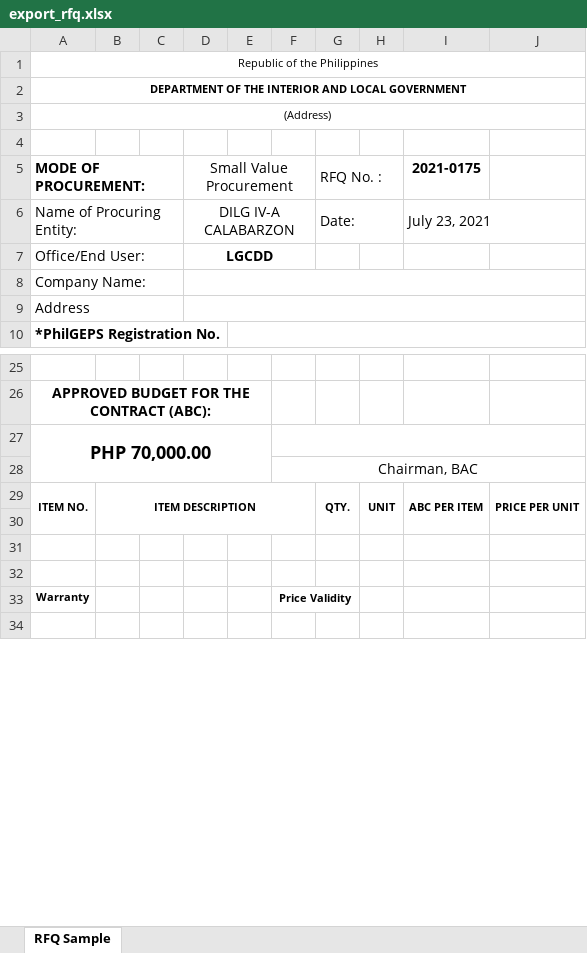
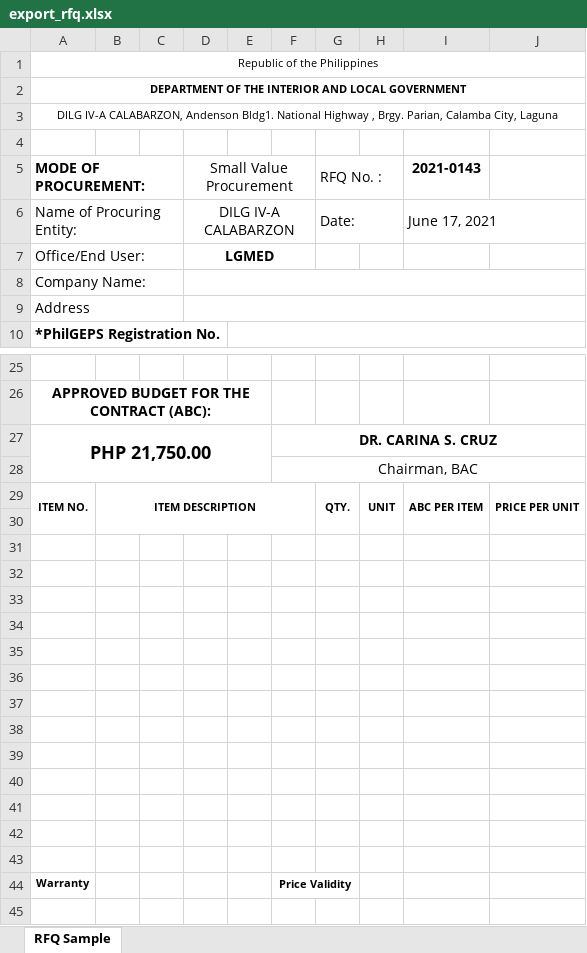
Before and after one commit to itskimeng/fas2020, an Excel workbook: library/export_rfq.xlsx, sheet RFQ Sample, drawn as a sheet; only a part is shown, gaps mark what is left out; values as stored, in another font and other column widths than the file's, no borders; charts and pictures not drawn; removed rows and columns are numbered as before the commit, all else as after; the diff names each change by its address in the sheet, - before the commit and + after, or states it on an @@ line.

```diff
--- a/library/export_rfq.xlsx (sheet RFQ Sample)
+++ b/library/export_rfq.xlsx (sheet RFQ Sample)
-A3 (MODE OF PROCUREMENT:): (Address)
+A3 (MODE OF PROCUREMENT:): DILG IV-A CALABARZON, Andenson Bldg1. National Highway , Brgy. Parian, Calamba City, Laguna
-I5: 2021-0175
+I5: 2021-0143
-I6 (2021-0143): July 23, 2021
+I6 (2021-0143): June 17, 2021
-D7 (Small Value Procurement): LGCDD
+D7 (Small Value Procurement): LGMED
-row 27: PHP 70,000.00
+row 27: PHP 21,750.00 |  |  |  |  | DR. CARINA S. CRUZ
-A29:A30 merged
+A29:A30 merged
-B29:F30 merged
+B29:F30 merged
-G29:G30 merged
+G29:G30 merged
-H29:H30 merged
+H29:H30 merged
-I29:I30 merged
+I29:I30 merged
-J29:J30 merged
+J29:J30 merged
+row 30: (empty)
+row 31: (empty)
+row 32: (empty)
+row 33: (empty)
+row 34: (empty)
+row 35: (empty)
+row 36: (empty)
+row 37: (empty)
+row 38: (empty)
+row 39: (empty)
+row 40: (empty)
```
Also changed, not shown: export_rfq.xlsx.
